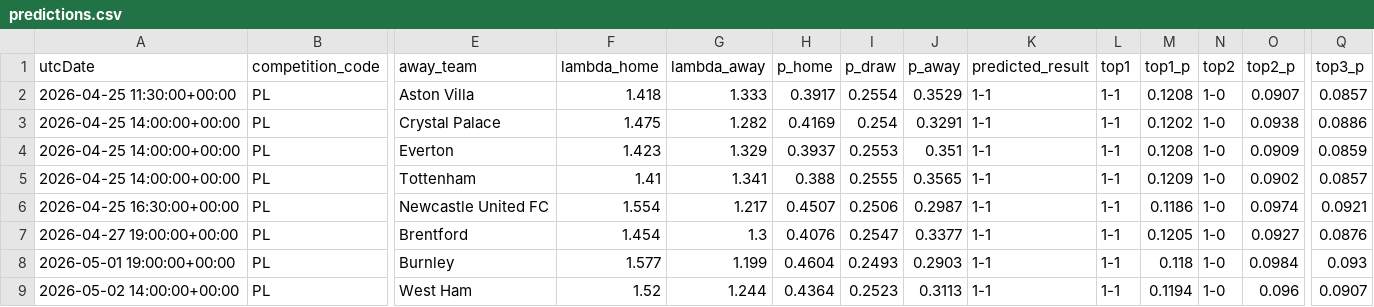
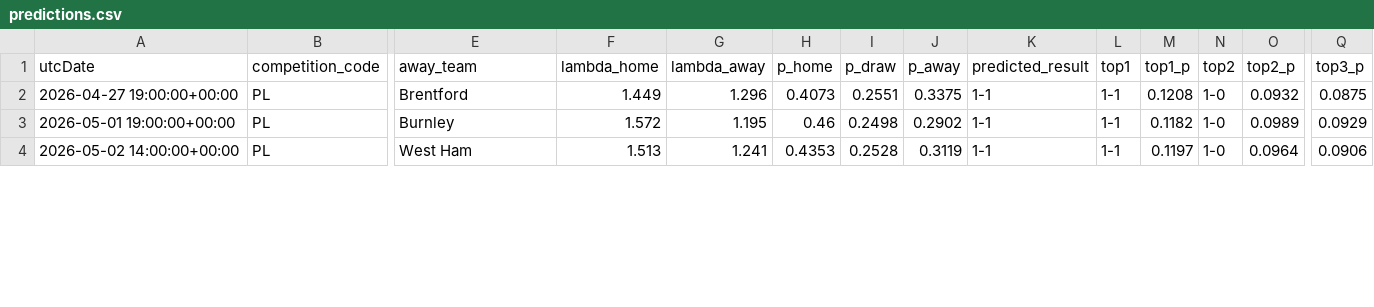
Before and after one commit to AllanGraver/Premier-League-Predictor, a CSV file: data/predictions.csv, drawn as a sheet; only a part is shown, gaps mark what is left out; removed rows and columns are numbered as before the commit, all else as after; rows hold the shown columns only; the diff covers the shown part only; the diff names each change by its address in the sheet, - before the commit and + after, or states it on an @@ line.

```diff
--- a/data/predictions.csv
+++ b/data/predictions.csv
-row 2: 2026-04-25 11:30:00+00:00 | PL | Aston Villa | 1.418 | 1.333 | 0.3917 | 0.2554 | 0.3529 | 1-1 | 1-1 | 0.1208 | 1-0 | 0.0907 | 0.0857
-row 3: 2026-04-25 14:00:00+00:00 | PL | Crystal Palace | 1.475 | 1.282 | 0.4169 | 0.254 | 0.3291 | 1-1 | 1-1 | 0.1202 | 1-0 | 0.0938 | 0.0886
-row 4: 2026-04-25 14:00:00+00:00 | PL | Everton | 1.423 | 1.329 | 0.3937 | 0.2553 | 0.351 | 1-1 | 1-1 | 0.1208 | 1-0 | 0.0909 | 0.0859
-row 5: 2026-04-25 14:00:00+00:00 | PL | Tottenham | 1.41 | 1.341 | 0.388 | 0.2555 | 0.3565 | 1-1 | 1-1 | 0.1209 | 1-0 | 0.0902 | 0.0857
-row 6: 2026-04-25 16:30:00+00:00 | PL | Newcastle United FC | 1.554 | 1.217 | 0.4507 | 0.2506 | 0.2987 | 1-1 | 1-1 | 0.1186 | 1-0 | 0.0974 | 0.0921
-F2 (lambda_home): 1.454
+F2 (lambda_home): 1.449
-G2 (lambda_away): 1.3
+G2 (lambda_away): 1.296
-H2 (p_home): 0.4076
+H2 (p_home): 0.4073
-I2 (p_draw): 0.2547
+I2 (p_draw): 0.2551
-J2 (p_away): 0.3377
+J2 (p_away): 0.3375
-M2 (top1_p): 0.1205
+M2 (top1_p): 0.1208
-O2 (top2_p): 0.0927
+O2 (top2_p): 0.0932
-Q2 (top3_p): 0.0876
+Q2 (top3_p): 0.0875
-F3 (lambda_home): 1.577
+F3 (lambda_home): 1.572
-G3 (lambda_away): 1.199
+G3 (lambda_away): 1.195
-H3 (p_home): 0.4604
+H3 (p_home): 0.46
-I3 (p_draw): 0.2493
+I3 (p_draw): 0.2498
-J3 (p_away): 0.2903
+J3 (p_away): 0.2902
-M3 (top1_p): 0.118
+M3 (top1_p): 0.1182
-O3 (top2_p): 0.0984
+O3 (top2_p): 0.0989
-Q3 (top3_p): 0.093
+Q3 (top3_p): 0.0929
-F4 (lambda_home): 1.52
+F4 (lambda_home): 1.513
-G4 (lambda_away): 1.244
+G4 (lambda_away): 1.241
-H4 (p_home): 0.4364
+H4 (p_home): 0.4353
-I4 (p_draw): 0.2523
+I4 (p_draw): 0.2528
-J4 (p_away): 0.3113
+J4 (p_away): 0.3119
-M4 (top1_p): 0.1194
+M4 (top1_p): 0.1197
-O4 (top2_p): 0.096
+O4 (top2_p): 0.0964
-Q4 (top3_p): 0.0907
+Q4 (top3_p): 0.0906
```
Also changed, not shown: 3 added rows and 25 edited cells elsewhere in this file, data/matches.csv, data/xgelo_ratings.csv, 1 other file.
